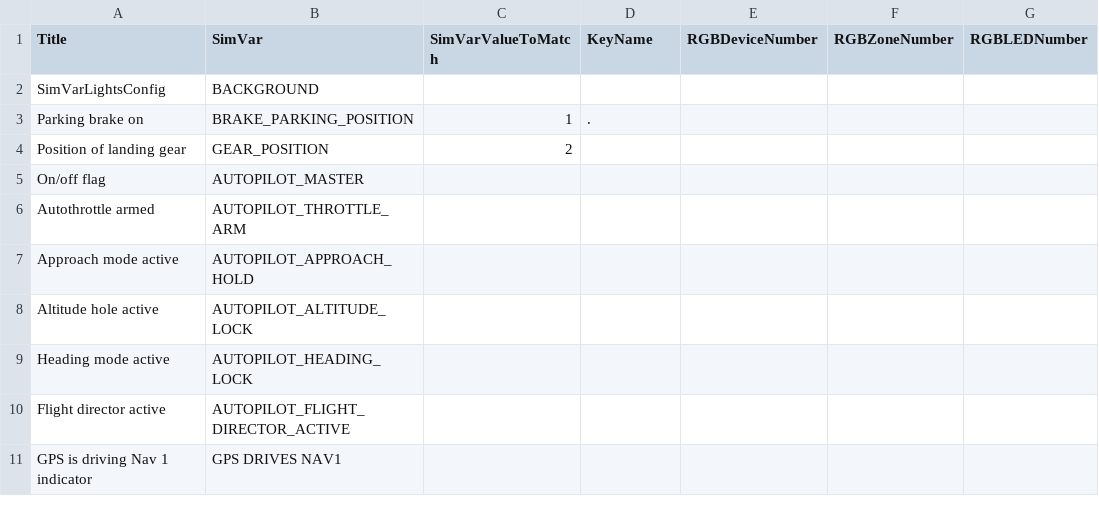
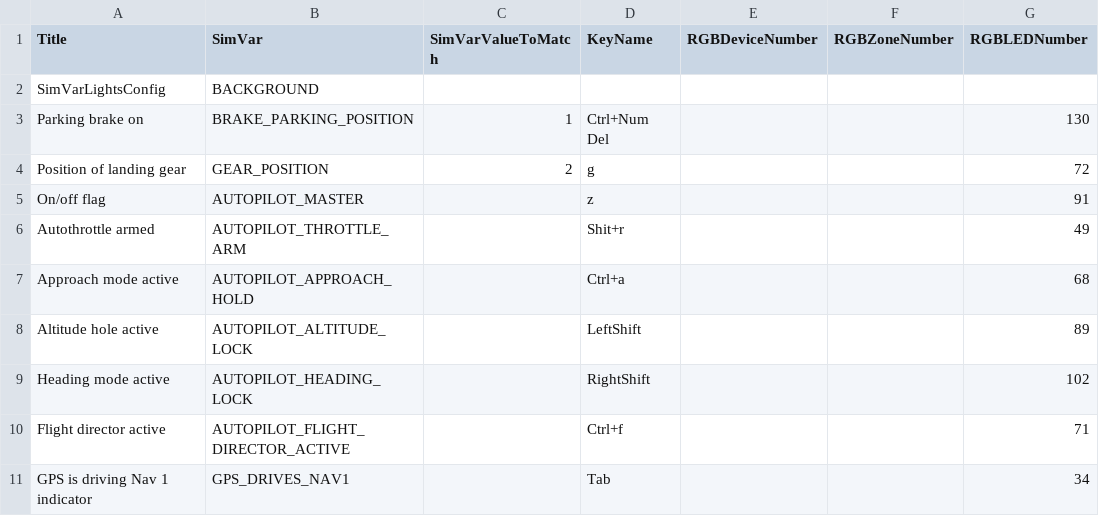
Before and after one commit to ElSrJuez/SimVarLights, a CSV file: data/bindings.csv, drawn as a sheet; only a part is shown; the diff names each change by its address in the sheet, - before the commit and + after, or states it on an @@ line.

```diff
--- a/data/bindings.csv
+++ b/data/bindings.csv
-D3 (KeyName): .
+D3 (KeyName): Ctrl+Num Del
-G3 (RGBLEDNumber): (empty)
+G3 (RGBLEDNumber): 130
-D4 (KeyName): (empty)
+D4 (KeyName): g
-G4 (RGBLEDNumber): (empty)
+G4 (RGBLEDNumber): 72
-D5 (KeyName): (empty)
+D5 (KeyName): z
-G5 (RGBLEDNumber): (empty)
+G5 (RGBLEDNumber): 91
-D6 (KeyName): (empty)
+D6 (KeyName): Shit+r
-G6 (RGBLEDNumber): (empty)
+G6 (RGBLEDNumber): 49
-D7 (KeyName): (empty)
+D7 (KeyName): Ctrl+a
-G7 (RGBLEDNumber): (empty)
+G7 (RGBLEDNumber): 68
-D8 (KeyName): (empty)
+D8 (KeyName): LeftShift
-G8 (RGBLEDNumber): (empty)
+G8 (RGBLEDNumber): 89
-D9 (KeyName): (empty)
+D9 (KeyName): RightShift
-G9 (RGBLEDNumber): (empty)
+G9 (RGBLEDNumber): 102
-D10 (KeyName): (empty)
+D10 (KeyName): Ctrl+f
-G10 (RGBLEDNumber): (empty)
+G10 (RGBLEDNumber): 71
-B11 (SimVar): GPS DRIVES NAV1
+B11 (SimVar): GPS_DRIVES_NAV1
-D11 (KeyName): (empty)
+D11 (KeyName): Tab
-G11 (RGBLEDNumber): (empty)
+G11 (RGBLEDNumber): 34
```
Also changed, not shown: 1 other file.
